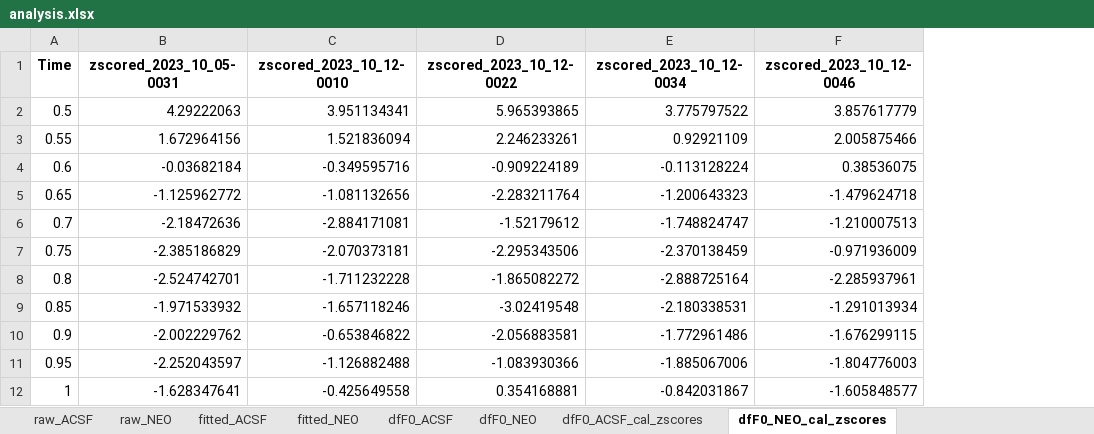
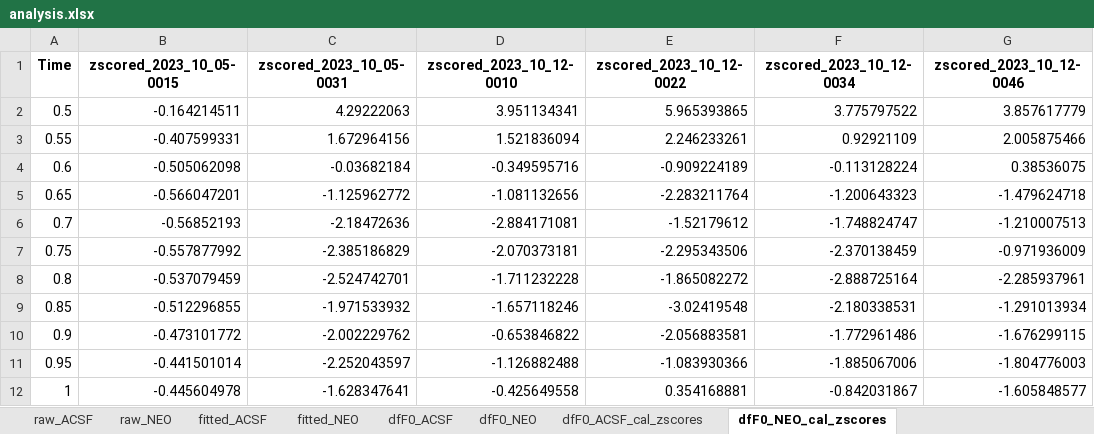
Before and after one commit to kang62489/PG_006, an Excel workbook: Analysis/analysis.xlsx, sheet dfF0_NEO_cal_zscores, drawn as a sheet; only a part is shown; values as stored, in another font and other column widths than the file's, no borders; the diff names each change by its address in the sheet, - before the commit and + after, or states it on an @@ line.

```diff
--- a/Analysis/analysis.xlsx (sheet dfF0_NEO_cal_zscores)
+++ b/Analysis/analysis.xlsx (sheet dfF0_NEO_cal_zscores)
+column B (zscored_2023_10_05-0015), rows 2-12: -0.164214511 | -0.407599331 | -0.505062098 | -0.566047201 | -0.56852193 | -0.557877992 | -0.537079459 | -0.512296855 | -0.473101772 | -0.441501014 | -0.445604978
```
Also changed, not shown: sheet dfF0_ACSF_cal_zscores, sheet dfF0_ACSF, sheet dfF0_NEO, sheet raw_NEO, sheet raw_ACSF, sheet fitted_ACSF, 1 more sheet, 3 other files.
